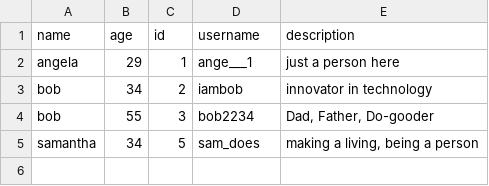
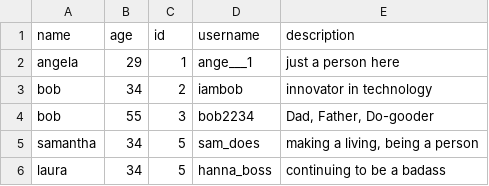
Before and after one commit to okdistribute/unique-columns, a CSV file: people.csv, drawn as a sheet.

```diff
--- a/people.csv
+++ b/people.csv
@@ -5 +5,2 @@ bob, 55, 3, bob2234, "Dad, Father, Do-gooder"
 samantha, 34, 5, sam_does, "making a living, being a person"
+laura, 34, 5, hanna_boss, "continuing to be a badass"
```
Also changed, not shown: 2 other files.
